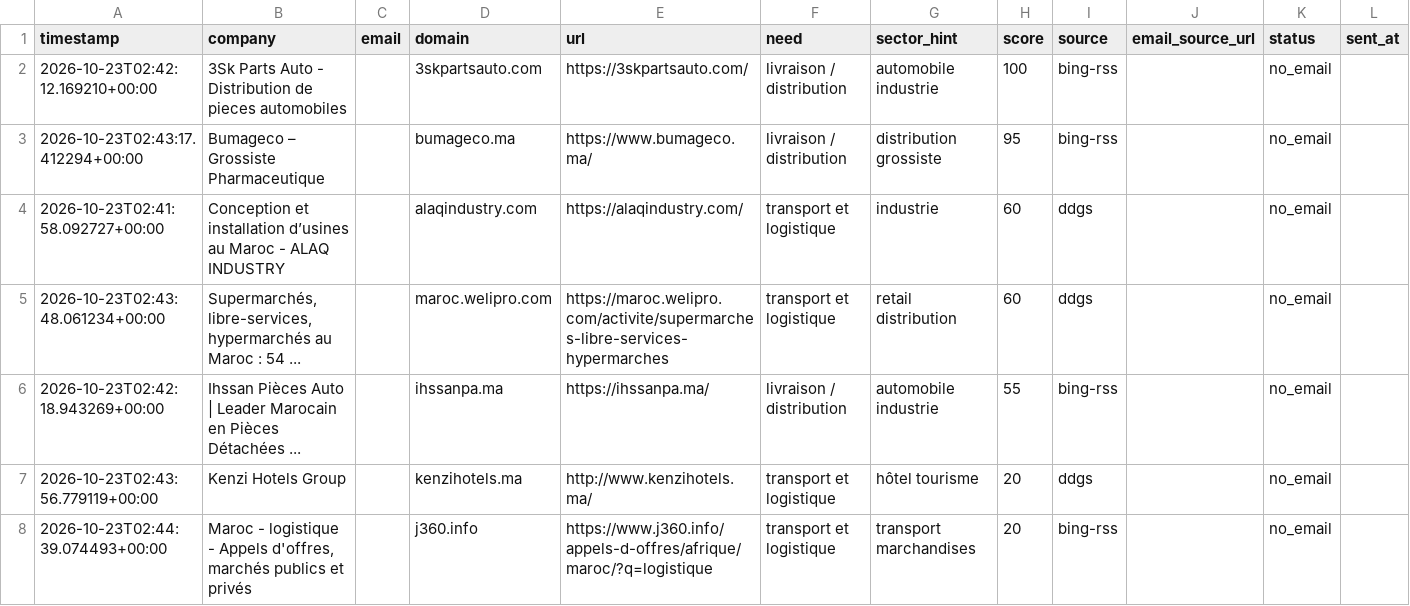
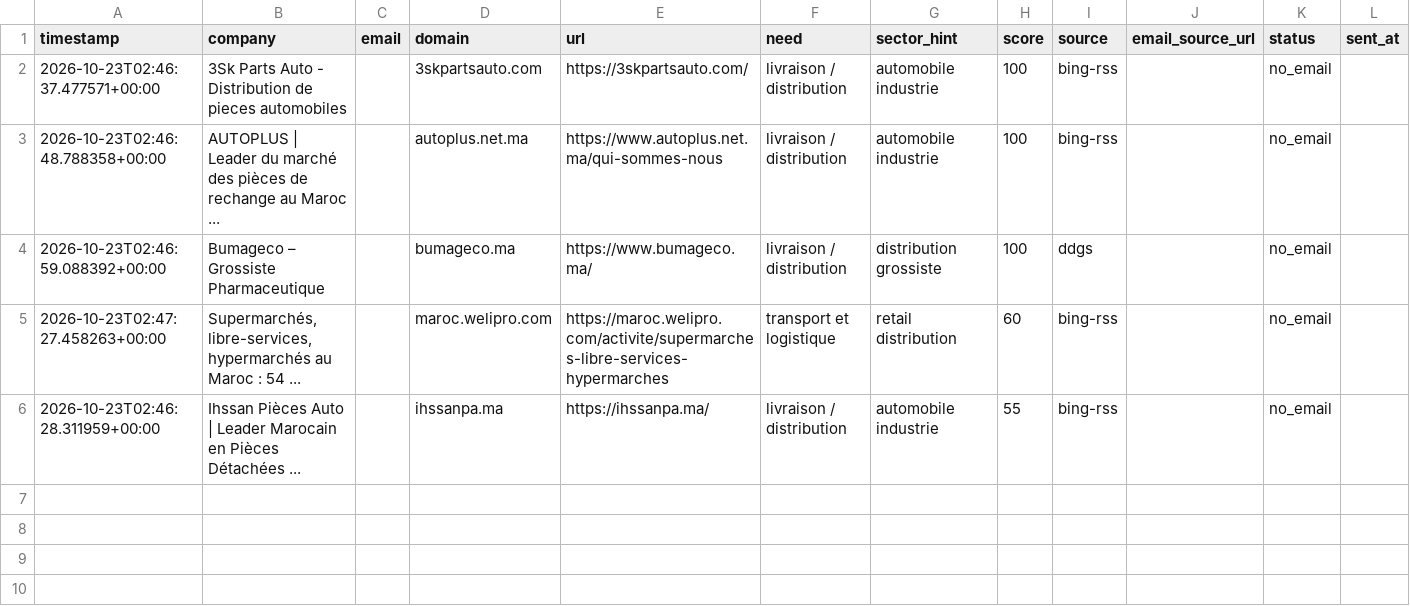
Before and after one commit to OMAR3689/OMAR3689, a CSV file: transport-lead-agent/data/leads.csv, drawn as a sheet; only a part is shown; removed rows and columns are numbered as before the commit, all else as after; rows hold the shown columns only; the diff names each change by its address in the sheet, - before the commit and + after, or states it on an @@ line.

```diff
--- a/transport-lead-agent/data/leads.csv
+++ b/transport-lead-agent/data/leads.csv
-A2 (timestamp): 2026-10-23T02:42:12.169210+00:00
+A2 (timestamp): 2026-10-23T02:46:37.477571+00:00
+row 3: 2026-10-23T02:46:48.788358+00:00 | AUTOPLUS | Leader du marché des pièces de rechange au Maroc ... |  | autoplus.net.ma | https://www.autoplus.net.ma/qui-sommes-nous | livraison / distribution | automobile industrie | 100 | bing-rss |  | no_email
-A4 (timestamp): 2026-10-23T02:43:17.412294+00:00
+A4 (timestamp): 2026-10-23T02:46:59.088392+00:00
-H4 (score): 95
+H4 (score): 100
-I4 (source): bing-rss
+I4 (source): ddgs
-row 4: 2026-10-23T02:41:58.092727+00:00 | Conception et installation d’usines au Maroc - ALAQ INDUSTRY |  | alaqindustry.com | https://alaqindustry.com/ | transport et logistique | industrie | 60 | ddgs |  | no_email
-A5 (timestamp): 2026-10-23T02:43:48.061234+00:00
+A5 (timestamp): 2026-10-23T02:47:27.458263+00:00
-I5 (source): ddgs
+I5 (source): bing-rss
-A6 (timestamp): 2026-10-23T02:42:18.943269+00:00
+A6 (timestamp): 2026-10-23T02:46:28.311959+00:00
-row 7: 2026-10-23T02:43:56.779119+00:00 | Kenzi Hotels Group |  | kenzihotels.ma | http://www.kenzihotels.ma/ | transport et logistique | hôtel tourisme | 20 | ddgs |  | no_email
-row 8: 2026-10-23T02:44:39.074493+00:00 | Maroc - logistique - Appels d'offres, marchés publics et privés |  | j360.info | https://www.j360.info/appels-d-offres/afrique/maroc/?q=logistique | transport et logistique | transport marchandises | 20 | bing-rss |  | no_email
```
Also changed, not shown: 1 other file.
